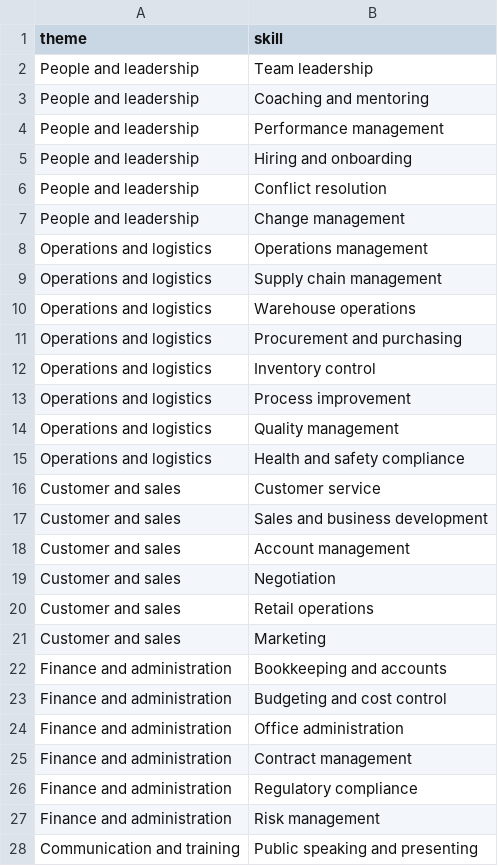
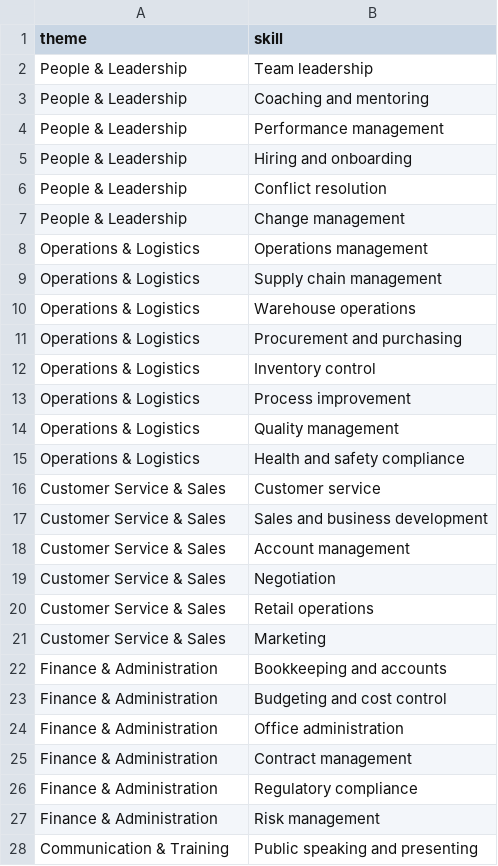
Before and after one commit to eddiesng1011/beyond-the-cv, a CSV file: skills.csv, drawn as a sheet; only a part is shown; the diff covers the shown part only.

Commit message:
Add files via upload
Prototype 2 update 2 (skills)

```diff
--- a/skills.csv
+++ b/skills.csv
@@ -1,28 +1,28 @@
 theme,skill
-People and leadership,Team leadership
-People and leadership,Coaching and mentoring
-People and leadership,Performance management
-People and leadership,Hiring and onboarding
-People and leadership,Conflict resolution
-People and leadership,Change management
-Operations and logistics,Operations management
-Operations and logistics,Supply chain management
-Operations and logistics,Warehouse operations
-Operations and logistics,Procurement and purchasing
-Operations and logistics,Inventory control
-Operations and logistics,Process improvement
-Operations and logistics,Quality management
-Operations and logistics,Health and safety compliance
-Customer and sales,Customer service
-Customer and sales,Sales and business development
-Customer and sales,Account management
-Customer and sales,Negotiation
-Customer and sales,Retail operations
-Customer and sales,Marketing
-Finance and administration,Bookkeeping and accounts
-Finance and administration,Budgeting and cost control
-Finance and administration,Office administration
-Finance and administration,Contract management
-Finance and administration,Regulatory compliance
-Finance and administration,Risk management
-Communication and training,Public speaking and presenting
+People & Leadership,Team leadership
+People & Leadership,Coaching and mentoring
+People & Leadership,Performance management
+People & Leadership,Hiring and onboarding
+People & Leadership,Conflict resolution
+People & Leadership,Change management
+Operations & Logistics,Operations management
+Operations & Logistics,Supply chain management
+Operations & Logistics,Warehouse operations
+Operations & Logistics,Procurement and purchasing
+Operations & Logistics,Inventory control
+Operations & Logistics,Process improvement
+Operations & Logistics,Quality management
+Operations & Logistics,Health and safety compliance
+Customer Service & Sales,Customer service
+Customer Service & Sales,Sales and business development
+Customer Service & Sales,Account management
+Customer Service & Sales,Negotiation
+Customer Service & Sales,Retail operations
+Customer Service & Sales,Marketing
+Finance & Administration,Bookkeeping and accounts
+Finance & Administration,Budgeting and cost control
+Finance & Administration,Office administration
+Finance & Administration,Contract management
+Finance & Administration,Regulatory compliance
+Finance & Administration,Risk management
+Communication & Training,Public speaking and presenting
```
Also changed, not shown: 23 edited cells elsewhere in this file.
